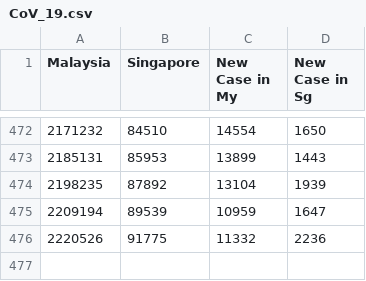
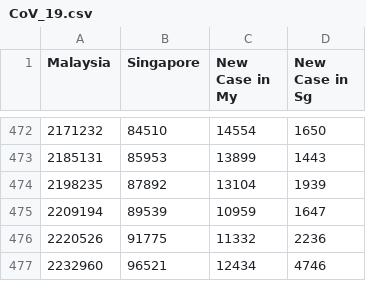
Before and after one commit to DavionChew/CovidMalaysiaSingapore, a CSV file: CoV_19.csv, drawn as a sheet; only a part is shown, gaps mark what is left out; the diff names each change by its address in the sheet, - before the commit and + after, or states it on an @@ line.

Commit message:
Update on 1 Oct 2021

```diff
--- a/CoV_19.csv
+++ b/CoV_19.csv
+row 477: 2232960 | 96521 | 12434 | 4746
```
